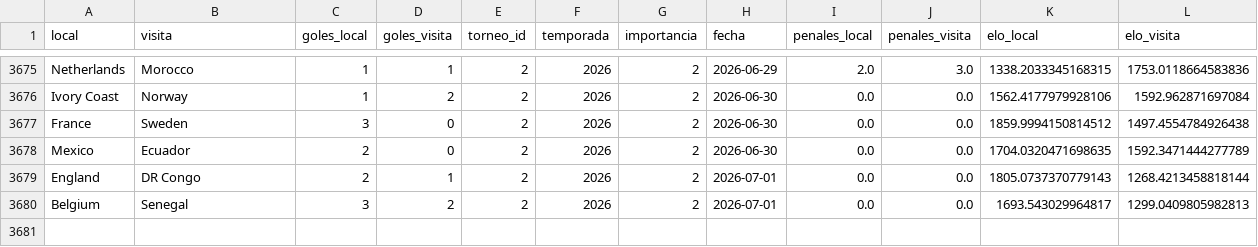
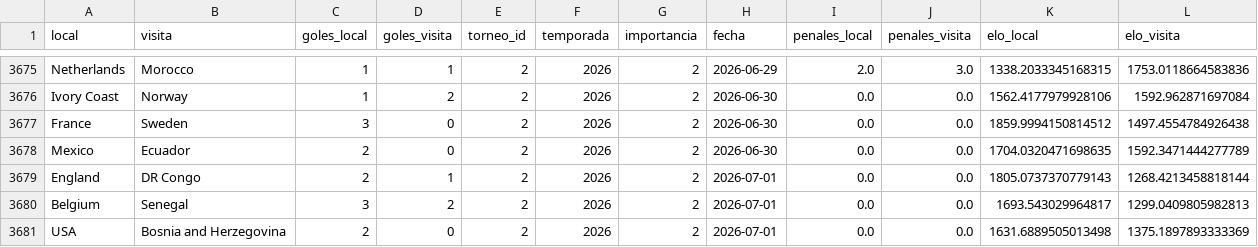
Before and after one commit to pepinosauriodmg-byte/Predecir-partidos, a CSV file: historial_con_elo.csv, drawn as a sheet; only a part is shown, gaps mark what is left out; the diff names each change by its address in the sheet, - before the commit and + after, or states it on an @@ line.

```diff
--- a/historial_con_elo.csv
+++ b/historial_con_elo.csv
+row 3681: USA | Bosnia and Herzegovina | 2 | 0 | 2 | 2026 | 2 | 2026-07-01 | 0.0 | 0.0 | 1631.6889505013498 | 1375.1897893333369
```
Also changed, not shown: partidos_manuales.csv, ranking_elo_vivo.csv, 2 other files.
